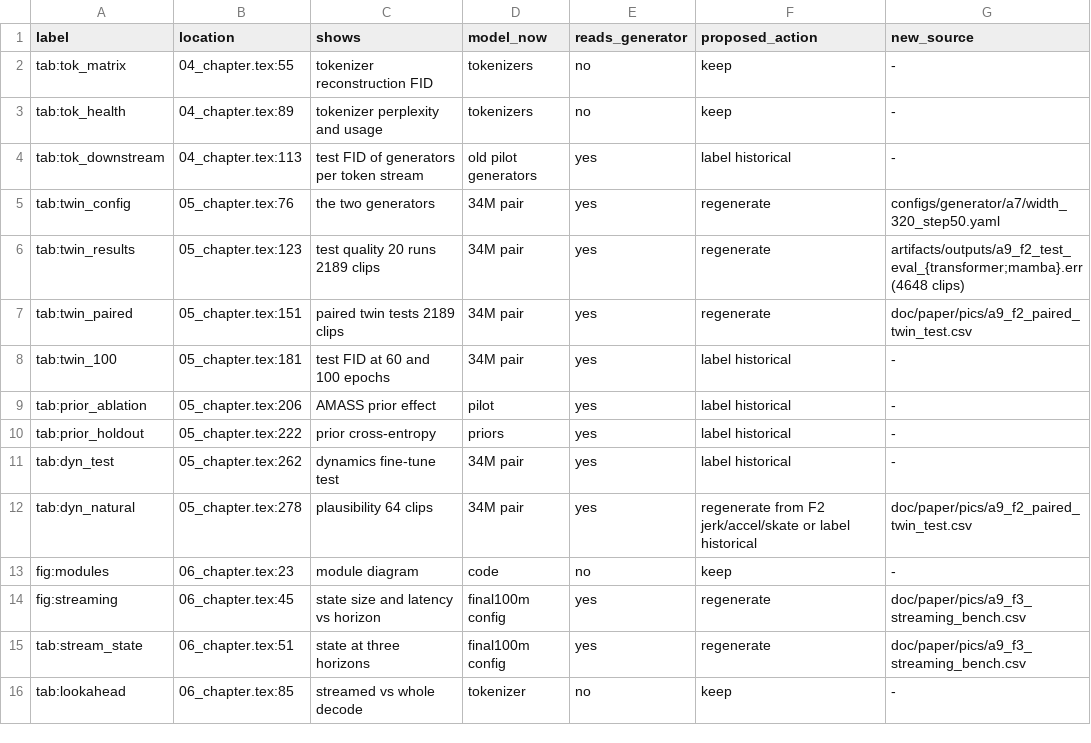
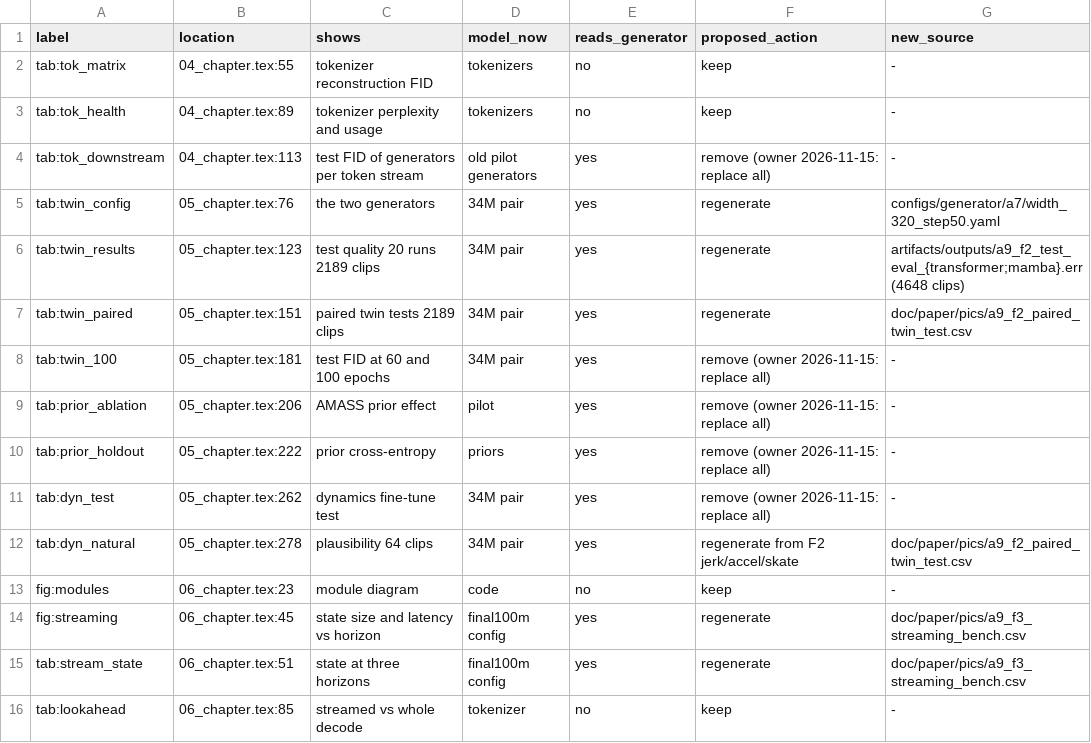
Before and after one commit to CatalinButacu/GenAI-Text2Motion, a CSV file: doc/notes/f4_figure_inventory.csv, drawn as a sheet; only a part is shown.

Commit message:
A9 F4 inventory: the owner chose to replace all 34M results, so the five historical tables are marked for removal

```diff
--- a/doc/notes/f4_figure_inventory.csv
+++ b/doc/notes/f4_figure_inventory.csv
@@ -3,3 +3,3 @@ tab:tok_matrix,04_chapter.tex:55,tokenizer reconstruction FID,tokenizers,no,keep
 tab:tok_health,04_chapter.tex:89,tokenizer perplexity and usage,tokenizers,no,keep,-
-tab:tok_downstream,04_chapter.tex:113,test FID of generators per token stream,old pilot generators,yes,label historical,-
+tab:tok_downstream,04_chapter.tex:113,test FID of generators per token stream,old pilot generators,yes,remove (owner 2026-11-15: replace all),-
 tab:twin_config,05_chapter.tex:76,the two generators,34M pair,yes,regenerate,configs/generator/a7/width_320_step50.yaml
@@ -7,7 +7,7 @@ tab:twin_results,05_chapter.tex:123,test quality 20 runs 2189 clips,34M pair,yes
 tab:twin_paired,05_chapter.tex:151,paired twin tests 2189 clips,34M pair,yes,regenerate,doc/paper/pics/a9_f2_paired_twin_test.csv
-tab:twin_100,05_chapter.tex:181,test FID at 60 and 100 epochs,34M pair,yes,label historical,-
-tab:prior_ablation,05_chapter.tex:206,AMASS prior effect,pilot,yes,label historical,-
-tab:prior_holdout,05_chapter.tex:222,prior cross-entropy,priors,yes,label historical,-
-tab:dyn_test,05_chapter.tex:262,dynamics fine-tune test,34M pair,yes,label historical,-
-tab:dyn_natural,05_chapter.tex:278,plausibility 64 clips,34M pair,yes,regenerate from F2 jerk/accel/skate or label historical,doc/paper/pics/a9_f2_paired_twin_test.csv
+tab:twin_100,05_chapter.tex:181,test FID at 60 and 100 epochs,34M pair,yes,remove (owner 2026-11-15: replace all),-
+tab:prior_ablation,05_chapter.tex:206,AMASS prior effect,pilot,yes,remove (owner 2026-11-15: replace all),-
+tab:prior_holdout,05_chapter.tex:222,prior cross-entropy,priors,yes,remove (owner 2026-11-15: replace all),-
+tab:dyn_test,05_chapter.tex:262,dynamics fine-tune test,34M pair,yes,remove (owner 2026-11-15: replace all),-
+tab:dyn_natural,05_chapter.tex:278,plausibility 64 clips,34M pair,yes,regenerate from F2 jerk/accel/skate,doc/paper/pics/a9_f2_paired_twin_test.csv
 fig:modules,06_chapter.tex:23,module diagram,code,no,keep,-
```
